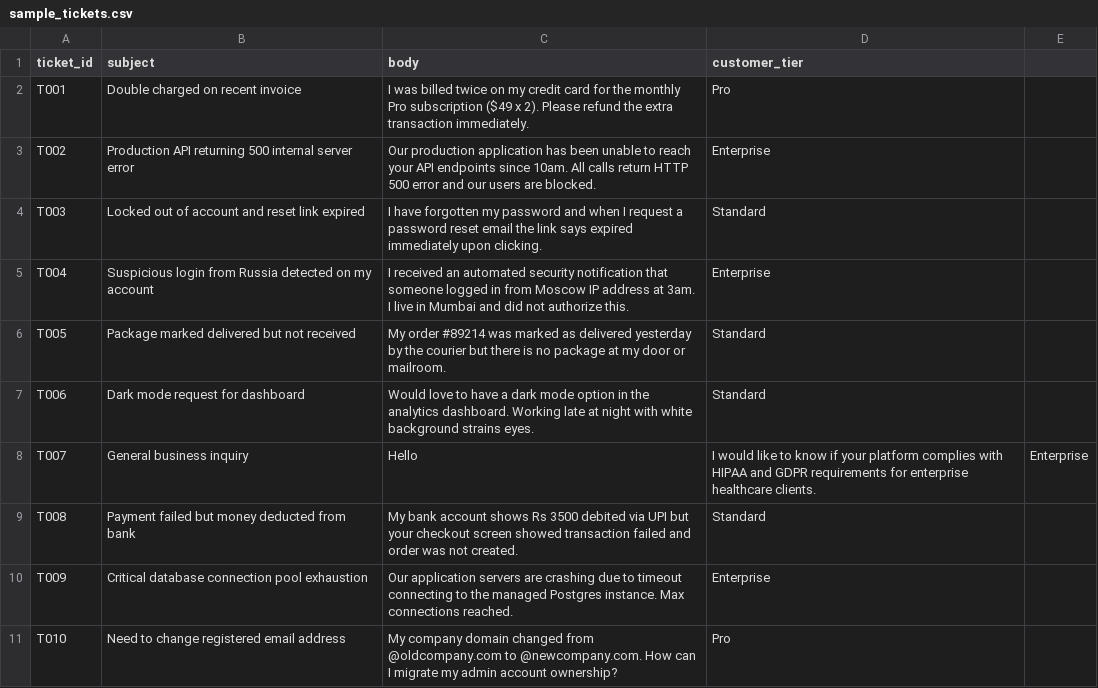
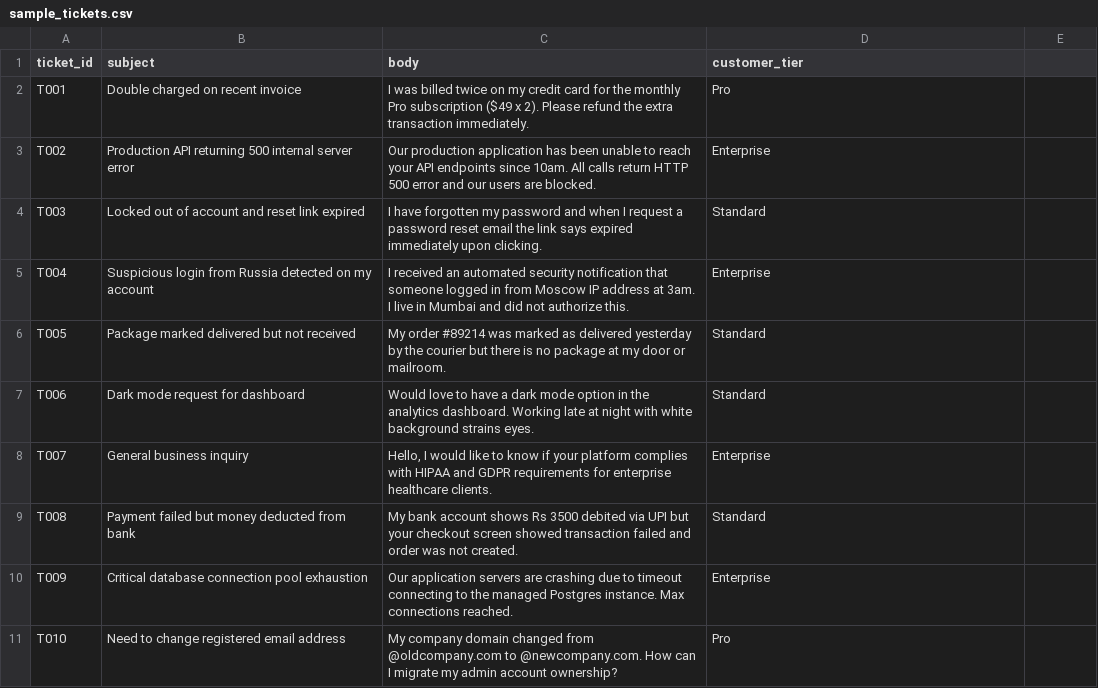
Before and after one commit to navyad-a/smartresolve-ai, a CSV file: data/sample_tickets.csv, drawn as a sheet; only a part is shown; the diff names each change by its address in the sheet, - before the commit and + after, or states it on an @@ line.

```diff
--- a/data/sample_tickets.csv
+++ b/data/sample_tickets.csv
-C8 (body): Hello
+C8 (body): Hello, I would like to know if your platform complies with HIPAA and GDPR requirements for enterprise healthcare clients.
-D8 (customer_tier): I would like to know if your platform complies with HIPAA and GDPR requirements for enterprise healthcare clients.
+D8 (customer_tier): Enterprise
-E8: Enterprise
+E8: (empty)
```
Also changed, not shown: data/sample_output.csv, 1 other file.
